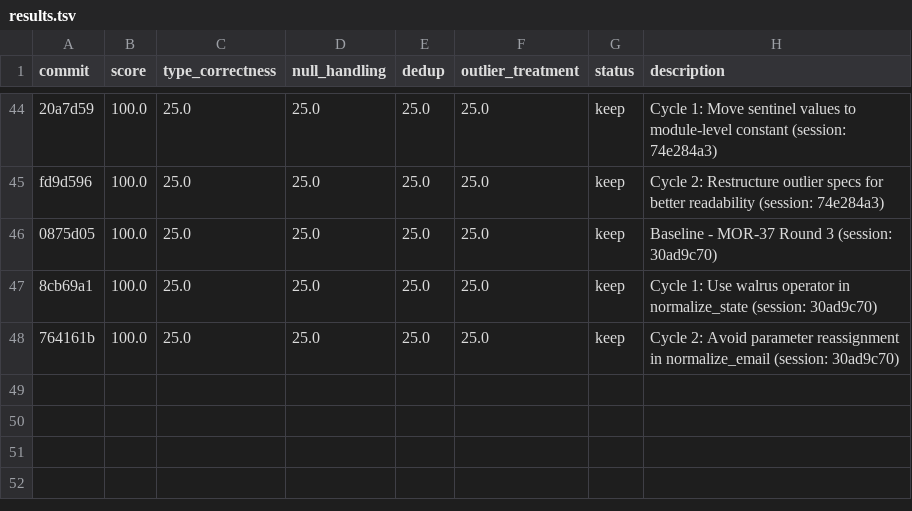
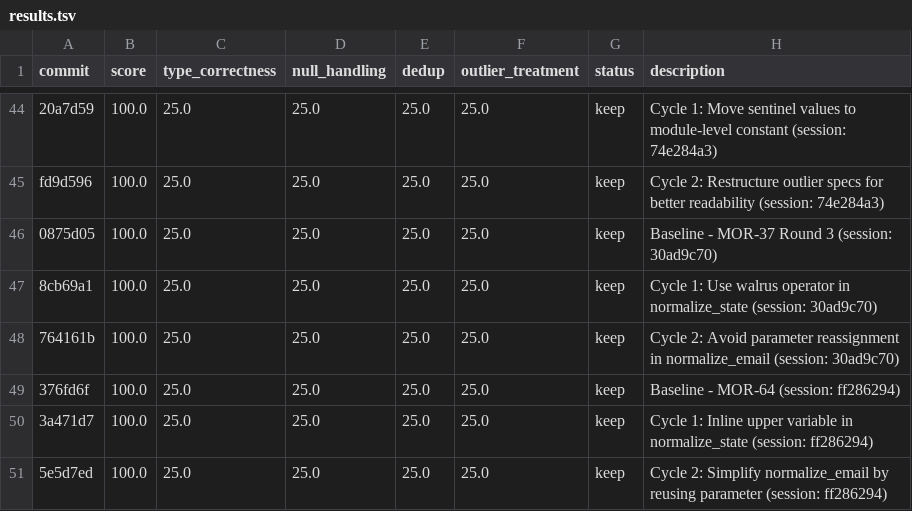
Before and after one commit to bmaguiraz/autoresearcher, a TSV file: experiments/03-data-cleaning/results.tsv, drawn as a sheet; only a part is shown, gaps mark what is left out; the diff names each change by its address in the sheet, - before the commit and + after, or states it on an @@ line.

```diff
--- a/experiments/03-data-cleaning/results.tsv
+++ b/experiments/03-data-cleaning/results.tsv
+row 49: 376fd6f | 100.0 | 25.0 | 25.0 | 25.0 | 25.0 | keep | Baseline - MOR-64 (session: ff286294)
+row 50: 3a471d7 | 100.0 | 25.0 | 25.0 | 25.0 | 25.0 | keep | Cycle 1: Inline upper variable in normalize_state (session: ff286294)
+row 51: 5e5d7ed | 100.0 | 25.0 | 25.0 | 25.0 | 25.0 | keep | Cycle 2: Simplify normalize_email by reusing parameter (session: ff286294)
```
Also changed, not shown: 1 other file.
